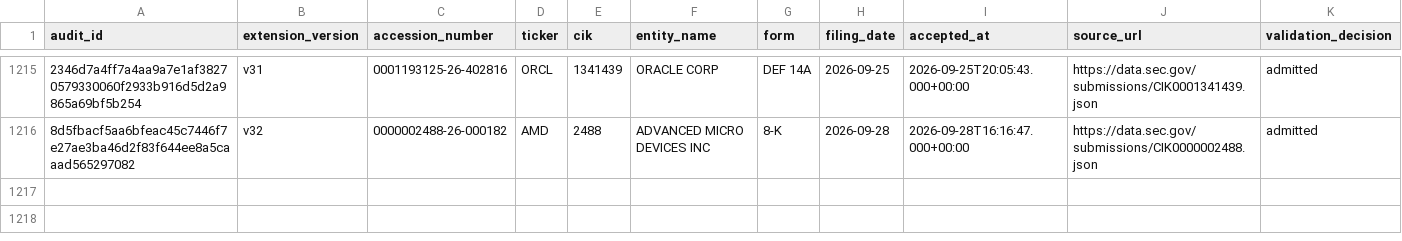
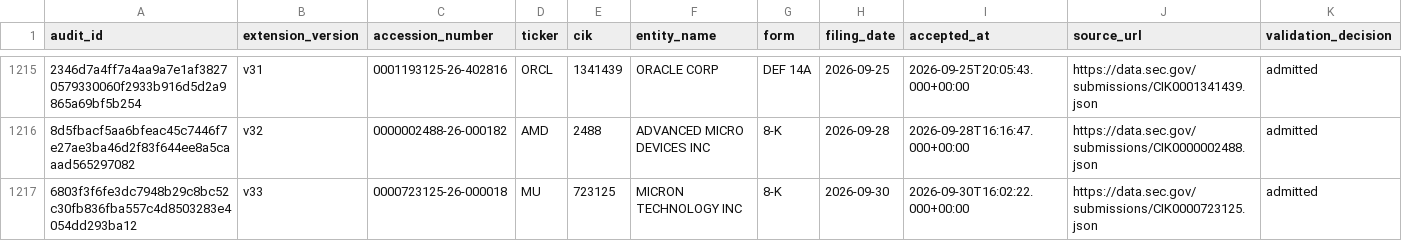
Before and after one commit to stevenchenjy/equity, a CSV file: 03_source_data/equity_research/sec_acceptance_extension_admission_audit.csv, drawn as a sheet; only a part is shown, gaps mark what is left out; rows hold the shown columns only; the diff names each change by its address in the sheet, - before the commit and + after, or states it on an @@ line.

```diff
--- a/03_source_data/equity_research/sec_acceptance_extension_admission_audit.csv
+++ b/03_source_data/equity_research/sec_acceptance_extension_admission_audit.csv
+row 1217: 6803f3f6fe3dc7948b29c8bc52c30fb836fba557c4d8503283e4054dd293ba12 | v33 | 0000723125-26-000018 | MU | 723125 | MICRON TECHNOLOGY INC | 8-K | 2026-09-30 | 2026-09-30T16:02:22.000+00:00 | https://data.sec.gov/submissions/CIK0000723125.json | admitted
```
Also changed, not shown: 03_source_data/equity_research/daily_evidence_ledger.csv, 8 other files.
